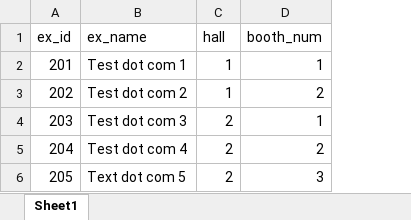
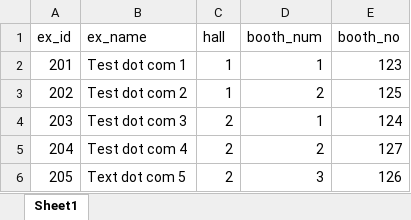
Before and after one commit to mern-dev-pro/ThreeJS-EXHIBITION-LANDINGPAGE-CMS-SYSTEM, an Excel workbook: data/PSG_booths.xlsx, sheet Sheet1, drawn as a sheet; values as stored, in another font and other column widths than the file's, no borders; the diff names each change by its address in the sheet, - before the commit and + after, or states it on an @@ line.

```diff
--- a/data/PSG_booths.xlsx (sheet Sheet1)
+++ b/data/PSG_booths.xlsx (sheet Sheet1)
+column E (booth_no), rows 2-6: 123 | 125 | 124 | 127 | 126
```
Also changed, not shown: 11 other files.
